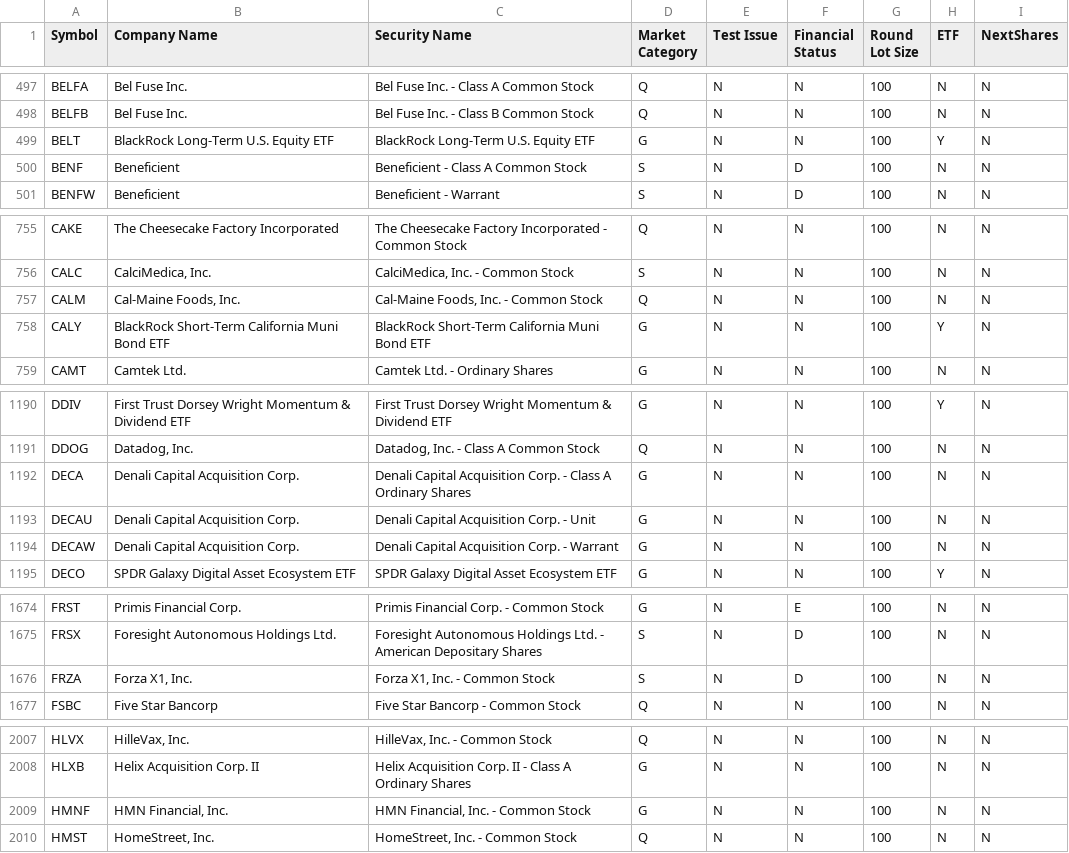
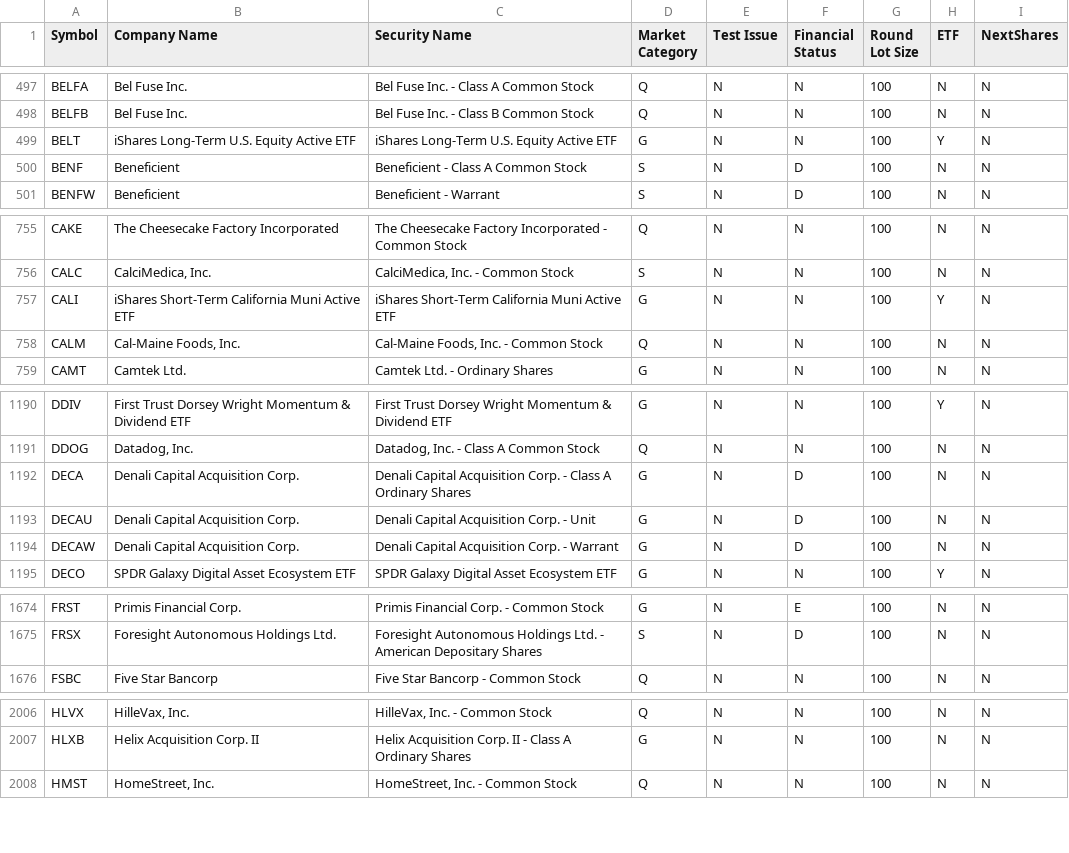
Before and after one commit to datasets/nasdaq-listings, a CSV file: data/nasdaq-listed-symbols.csv, drawn as a sheet; only a part is shown, gaps mark what is left out; the diff covers the shown part only.

```diff
--- a/data/nasdaq-listed-symbols.csv
+++ b/data/nasdaq-listed-symbols.csv
@@ -498,3 +498,3 @@ BELFA,Bel Fuse Inc.,Bel Fuse Inc. - Class A Common Stock,Q,N,N,100,N,N
 BELFB,Bel Fuse Inc.,Bel Fuse Inc. - Class B Common Stock,Q,N,N,100,N,N
-BELT,BlackRock Long-Term U.S. Equity ETF,BlackRock Long-Term U.S. Equity ETF,G,N,N,100,Y,N
+BELT,iShares Long-Term U.S. Equity Active ETF,iShares Long-Term U.S. Equity Active ETF,G,N,N,100,Y,N
 BENF,Beneficient,Beneficient - Class A Common Stock,S,N,D,100,N,N
@@ -756,4 +756,4 @@ CAKE,The Cheesecake Factory Incorporated,The Cheesecake Factory Incorporated - C
 CALC,"CalciMedica, Inc.","CalciMedica, Inc. - Common Stock",S,N,N,100,N,N
+CALI,iShares Short-Term California Muni Active ETF,iShares Short-Term California Muni Active ETF,G,N,N,100,Y,N
 CALM,"Cal-Maine Foods, Inc.","Cal-Maine Foods, Inc. - Common Stock",Q,N,N,100,N,N
-CALY,BlackRock Short-Term California Muni Bond ETF,BlackRock Short-Term California Muni Bond ETF,G,N,N,100,Y,N
 CAMT,Camtek Ltd.,Camtek Ltd. - Ordinary Shares,G,N,N,100,N,N
@@ -1191,5 +1191,5 @@ DDIV,First Trust Dorsey Wright Momentum & Dividend ETF,First Trust Dorsey Wright
 DDOG,"Datadog, Inc.","Datadog, Inc. - Class A Common Stock",Q,N,N,100,N,N
-DECA,Denali Capital Acquisition Corp.,Denali Capital Acquisition Corp. - Class A Ordinary Shares,G,N,N,100,N,N
-DECAU,Denali Capital Acquisition Corp.,Denali Capital Acquisition Corp. - Unit,G,N,N,100,N,N
-DECAW,Denali Capital Acquisition Corp.,Denali Capital Acquisition Corp. - Warrant,G,N,N,100,N,N
+DECA,Denali Capital Acquisition Corp.,Denali Capital Acquisition Corp. - Class A Ordinary Shares,G,N,D,100,N,N
+DECAU,Denali Capital Acquisition Corp.,Denali Capital Acquisition Corp. - Unit,G,N,D,100,N,N
+DECAW,Denali Capital Acquisition Corp.,Denali Capital Acquisition Corp. - Warrant,G,N,D,100,N,N
 DECO,SPDR Galaxy Digital Asset Ecosystem ETF,SPDR Galaxy Digital Asset Ecosystem ETF,G,N,N,100,Y,N
@@ -1675,3 +1675,2 @@ FRST,Primis Financial Corp.,Primis Financial Corp. - Common Stock,G,N,E,100,N,N
 FRSX,Foresight Autonomous Holdings Ltd.,Foresight Autonomous Holdings Ltd. - American Depositary Shares,S,N,D,100,N,N
-FRZA,"Forza X1, Inc.","Forza X1, Inc. - Common Stock",S,N,D,100,N,N
 FSBC,Five Star Bancorp,Five Star Bancorp - Common Stock,Q,N,N,100,N,N
@@ -2008,3 +2007,2 @@ HLVX,"HilleVax, Inc.","HilleVax, Inc. - Common Stock",Q,N,N,100,N,N
 HLXB,Helix Acquisition Corp. II,Helix Acquisition Corp. II - Class A Ordinary Shares,G,N,N,100,N,N
-HMNF,"HMN Financial, Inc.","HMN Financial, Inc. - Common Stock",G,N,N,100,N,N
 HMST,"HomeStreet, Inc.","HomeStreet, Inc. - Common Stock",Q,N,N,100,N,N
```
Also changed, not shown: 29 edited cells elsewhere in this file, data/nasdaq-listed.csv.
